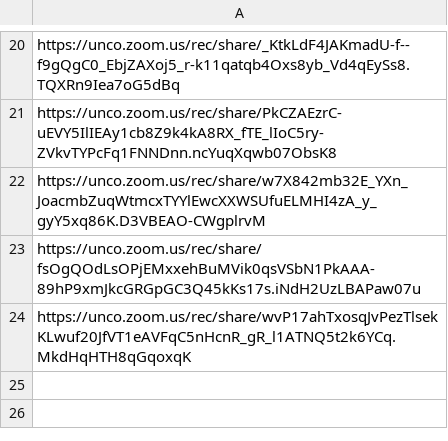
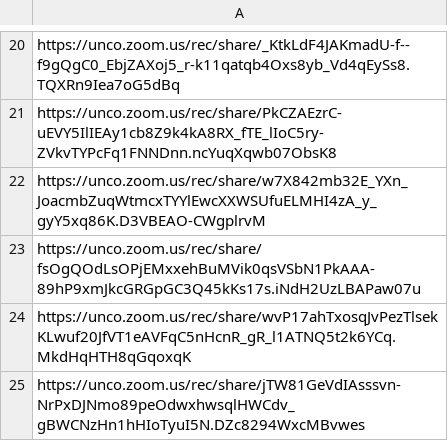
Before and after one commit to Mark-Seaman/UNC-BACS350, a CSV file: markdown/lectures.csv, drawn as a sheet; only a part is shown, gaps mark what is left out; the diff names each change by its address in the sheet, - before the commit and + after, or states it on an @@ line.

Commit message:
deploy 350-25 200-25

```diff
--- a/markdown/lectures.csv
+++ b/markdown/lectures.csv
+row 25: https://unco.zoom.us/rec/share/jTW81GeVdIAsssvn-NrPxDJNmo89peOdwxhwsqlHWCdv_gBWCNzHn1hHIoTyuI5N.DZc8294WxcMBvwes
```
